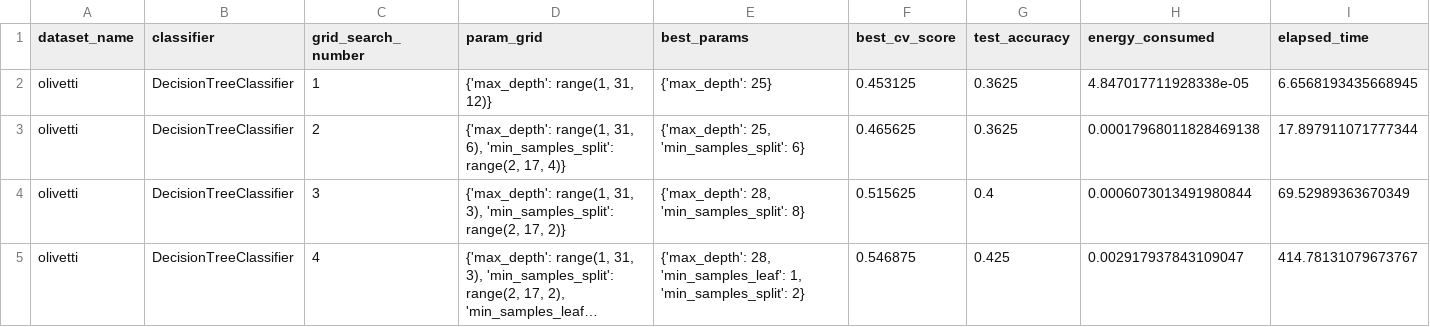
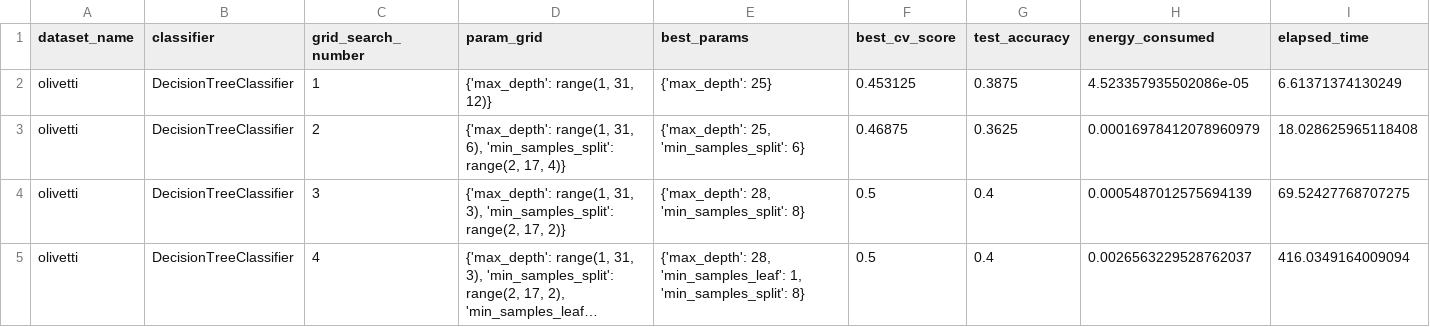
Before and after one commit to Abdomash/ml-energy-consumption, a CSV file: results/abdo-pc/backup_olivetti_DecisionTreeClassifier_results.csv, drawn as a sheet; long unchanged cells end in …; the diff names each change by its address in the sheet, - before the commit and + after, or states it on an @@ line.

Commit message:
Abdo's results

```diff
--- a/results/abdo-pc/backup_olivetti_DecisionTreeClassifier_results.csv
+++ b/results/abdo-pc/backup_olivetti_DecisionTreeClassifier_results.csv
-G2 (test_accuracy): 0.3625
+G2 (test_accuracy): 0.3875
-H2 (energy_consumed): 4.847017711928338e-05
+H2 (energy_consumed): 4.523357935502086e-05
-I2 (elapsed_time): 6.6568193435668945
+I2 (elapsed_time): 6.61371374130249
-F3 (best_cv_score): 0.465625
+F3 (best_cv_score): 0.46875
-H3 (energy_consumed): 0.00017968011828469138
+H3 (energy_consumed): 0.00016978412078960979
-I3 (elapsed_time): 17.897911071777344
+I3 (elapsed_time): 18.028625965118408
-F4 (best_cv_score): 0.515625
+F4 (best_cv_score): 0.5
-H4 (energy_consumed): 0.0006073013491980844
+H4 (energy_consumed): 0.0005487012575694139
-I4 (elapsed_time): 69.52989363670349
+I4 (elapsed_time): 69.52427768707275
-E5 (best_params): …1, 'min_samples_split': 2}
+E5 (best_params): …1, 'min_samples_split': 8}
-F5 (best_cv_score): 0.546875
+F5 (best_cv_score): 0.5
-G5 (test_accuracy): 0.425
+G5 (test_accuracy): 0.4
-H5 (energy_consumed): 0.002917937843109047
+H5 (energy_consumed): 0.0026563229528762037
-I5 (elapsed_time): 414.78131079673767
+I5 (elapsed_time): 416.0349164009094
```
Also changed, not shown: results/abdo-pc/backup_RT-IoT2022_MLPClassifier_emissions.csv, results/abdo-pc/backup_RT-IoT2022_RandomForestClassifier_emissions.csv, 33 other files.
